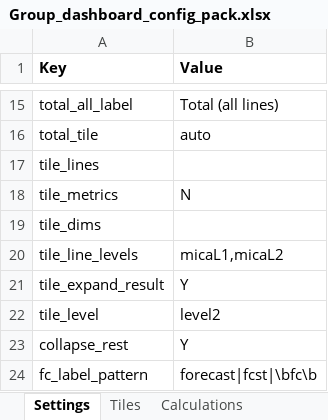
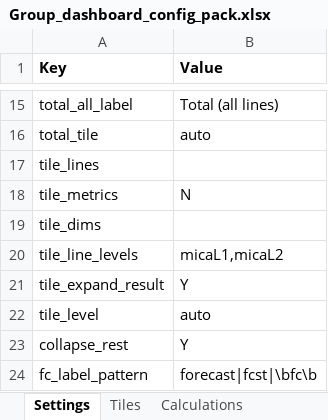
Before and after one commit to hsbprakash-jpg/Myrep, an Excel workbook: iwpb-sg-dashboard/Group_dashboard_config_pack.xlsx, sheet Settings, drawn as a sheet; only a part is shown, gaps mark what is left out; values as stored, in another font and other column widths than the file's, no borders; the diff names each change by its address in the sheet, - before the commit and + after, or states it on an @@ line.

```diff
--- a/iwpb-sg-dashboard/Group_dashboard_config_pack.xlsx (sheet Settings)
+++ b/iwpb-sg-dashboard/Group_dashboard_config_pack.xlsx (sheet Settings)
-B22 (Value): level2
+B22 (Value): auto
```
Also changed, not shown: iwpb-sg-dashboard/IWPB_dashboard_config_pack.xlsx, 3 other files.
